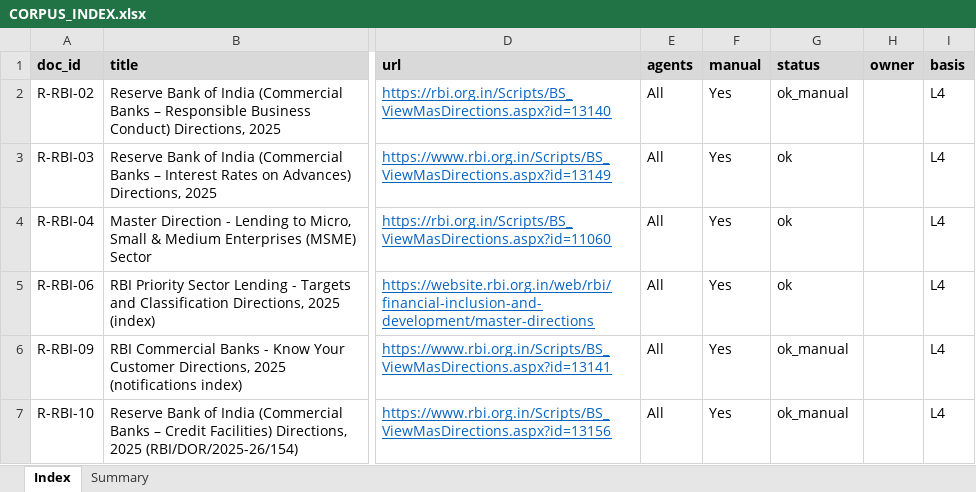
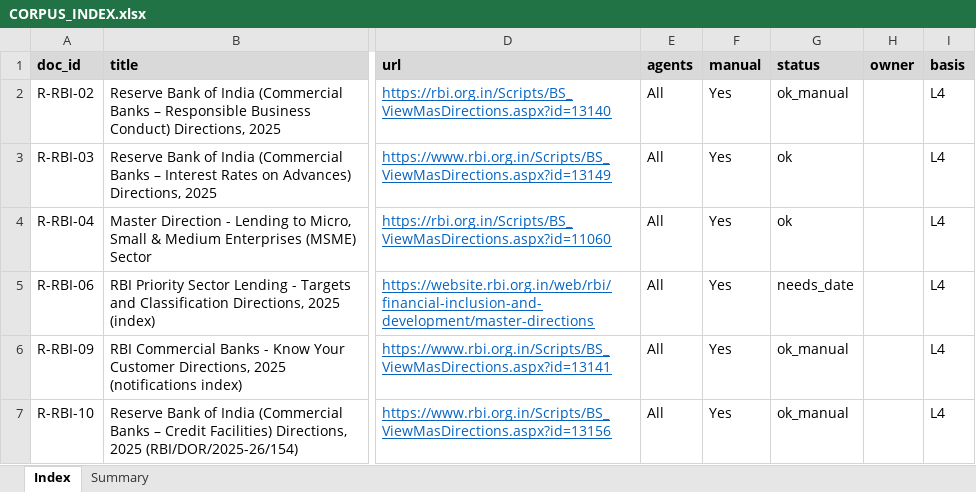
Before and after one commit to pcpdevmob/credAssureProject, an Excel workbook: data/corpus/CORPUS_INDEX.xlsx, sheet Index, drawn as a sheet; only a part is shown, gaps mark what is left out; values as stored, in another font and other column widths than the file's, no borders; the diff covers the shown part only; the diff names each change by its address in the sheet, - before the commit and + after, or states it on an @@ line.

Commit message:
data: junk-page check, eval notes
make corpus-junk: 82 candidates (<1,500 chars, home-page title, listing title);
8 contentless pages set to needs_review (R-RBI-06 first on MANUAL_DOWNLOADS),
74 real short documents kept; real available 1,092 -> 1,084. Flag survives
corpus-dates and corpus-import. Silver labels skip unavailable documents
(R-RBI-06 out of Q23). Re-ingested; refs strict 0 failures; recall unchanged.
PROGRESS: T005/T013/T004 gold reasons, R-RBI-01 exemption, chunker limits,
Q23 waiting on R-RBI-06. [KR-04, KR-05, BRD §10]

```diff
--- a/data/corpus/CORPUS_INDEX.xlsx (sheet Index)
+++ b/data/corpus/CORPUS_INDEX.xlsx (sheet Index)
-G5 (status): ok
+G5 (status): needs_date
```
Also changed, not shown: 14 edited cells elsewhere in this sheet, 14 other files.
